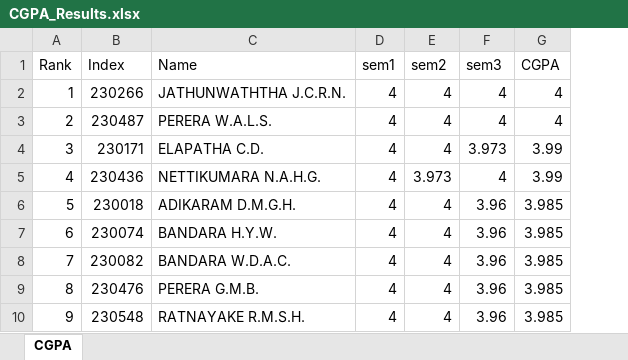
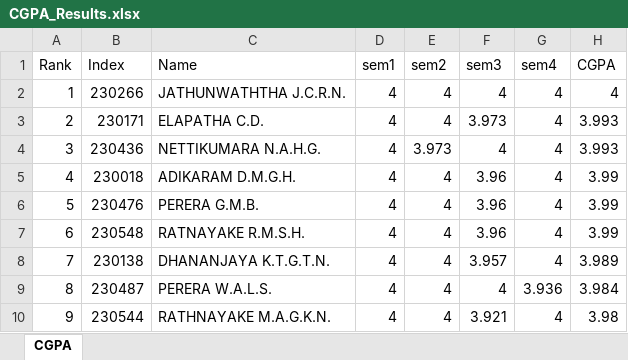
Before and after one commit to LGsekara1/CGPA-gen, an Excel workbook: output/CGPA_Results.xlsx, sheet CGPA, drawn as a sheet; only a part is shown; values as stored, in another font and other column widths than the file's, no borders; addresses are those after the commit; the diff covers the shown part only; the diff names each change by its address in the sheet, - before the commit and + after, or states it on an @@ line.

```diff
--- a/output/CGPA_Results.xlsx (sheet CGPA)
+++ b/output/CGPA_Results.xlsx (sheet CGPA)
+column G (sem4), rows 2-10: 4 | 4 | 4 | 4 | 4 | 4 | 4 | 3.936 | 4
-B3 (Index): 230487
+B3 (Index): 230171
-C3 (Name): PERERA W.A.L.S.
+C3 (Name): ELAPATHA C.D.
-F3 (sem3): 4
+F3 (sem3): 3.973
-H3 (CGPA): 4
+H3 (CGPA): 3.993
-B4 (Index): 230171
+B4 (Index): 230436
-C4 (Name): ELAPATHA C.D.
+C4 (Name): NETTIKUMARA N.A.H.G.
-E4 (sem2): 4
+E4 (sem2): 3.973
-F4 (sem3): 3.973
+F4 (sem3): 4
-H4 (CGPA): 3.99
+H4 (CGPA): 3.993
-B5 (Index): 230436
+B5 (Index): 230018
-C5 (Name): NETTIKUMARA N.A.H.G.
+C5 (Name): ADIKARAM D.M.G.H.
-E5 (sem2): 3.973
+E5 (sem2): 4
-F5 (sem3): 4
+F5 (sem3): 3.96
-B6 (Index): 230018
+B6 (Index): 230476
-C6 (Name): ADIKARAM D.M.G.H.
+C6 (Name): PERERA G.M.B.
-H6:H7 (CGPA): 3.985
+H6:H7 (CGPA): 3.99
-B7 (Index): 230074
+B7 (Index): 230548
-C7 (Name): BANDARA H.Y.W.
+C7 (Name): RATNAYAKE R.M.S.H.
-B8 (Index): 230082
+B8 (Index): 230138
-C8 (Name): BANDARA W.D.A.C.
+C8 (Name): DHANANJAYA K.T.G.T.N.
-F8 (sem3): 3.96
+F8 (sem3): 3.957
-H8 (CGPA): 3.985
+H8 (CGPA): 3.989
-B9 (Index): 230476
+B9 (Index): 230487
-C9 (Name): PERERA G.M.B.
+C9 (Name): PERERA W.A.L.S.
-F9 (sem3): 3.96
+F9 (sem3): 4
-H9 (CGPA): 3.985
+H9 (CGPA): 3.984
-B10 (Index): 230548
+B10 (Index): 230544
-C10 (Name): RATNAYAKE R.M.S.H.
+C10 (Name): RATHNAYAKE M.A.G.K.N.
-F10 (sem3): 3.96
+F10 (sem3): 3.921
-H10 (CGPA): 3.985
+H10 (CGPA): 3.98
```
Also changed, not shown: 559 edited cells elsewhere in this sheet, output/Results - sem1 (Extended).xlsx, output/Results - sem1.xlsx, 17 other files.
